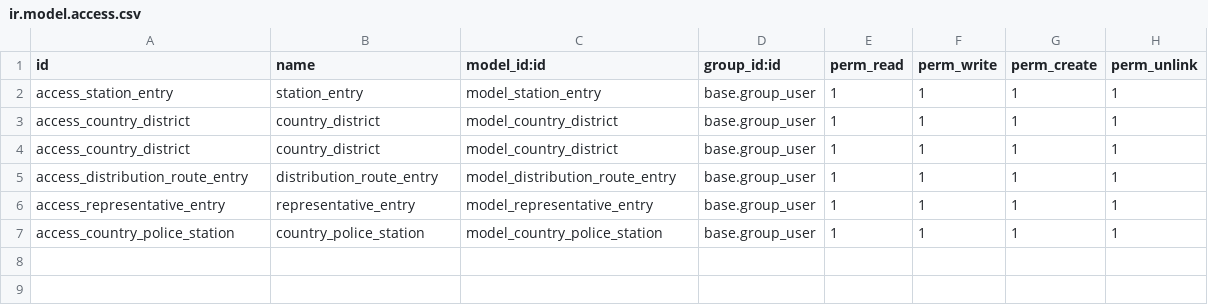
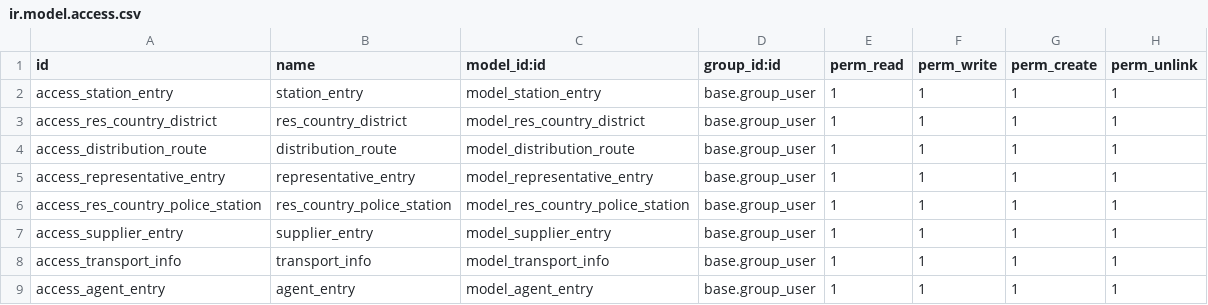
Before and after one commit to ashraful-islam21597/The-Daily-Star, a CSV file: circulation/security/ir.model.access.csv, drawn as a sheet.

Commit message:
transport entry agent entry added

```diff
--- a/circulation/security/ir.model.access.csv
+++ b/circulation/security/ir.model.access.csv
@@ -2,6 +2,8 @@ id,name,model_id:id,group_id:id,perm_read,perm_write,perm_create,perm_unlink
 access_station_entry,station_entry,model_station_entry,base.group_user,1,1,1,1
-access_country_district,country_district,model_country_district,base.group_user,1,1,1,1
-access_country_district,country_district,model_country_district,base.group_user,1,1,1,1
-access_distribution_route_entry,distribution_route_entry,model_distribution_route_entry,base.group_user,1,1,1,1
+access_res_country_district,res_country_district,model_res_country_district,base.group_user,1,1,1,1
+access_distribution_route,distribution_route,model_distribution_route,base.group_user,1,1,1,1
 access_representative_entry,representative_entry,model_representative_entry,base.group_user,1,1,1,1
-access_country_police_station,country_police_station,model_country_police_station,base.group_user,1,1,1,1
+access_res_country_police_station,res_country_police_station,model_res_country_police_station,base.group_user,1,1,1,1
+access_supplier_entry,supplier_entry,model_supplier_entry,base.group_user,1,1,1,1
+access_transport_info,transport_info,model_transport_info,base.group_user,1,1,1,1
+access_agent_entry,agent_entry,model_agent_entry,base.group_user,1,1,1,1
```
Also changed, not shown: 18 other files.
